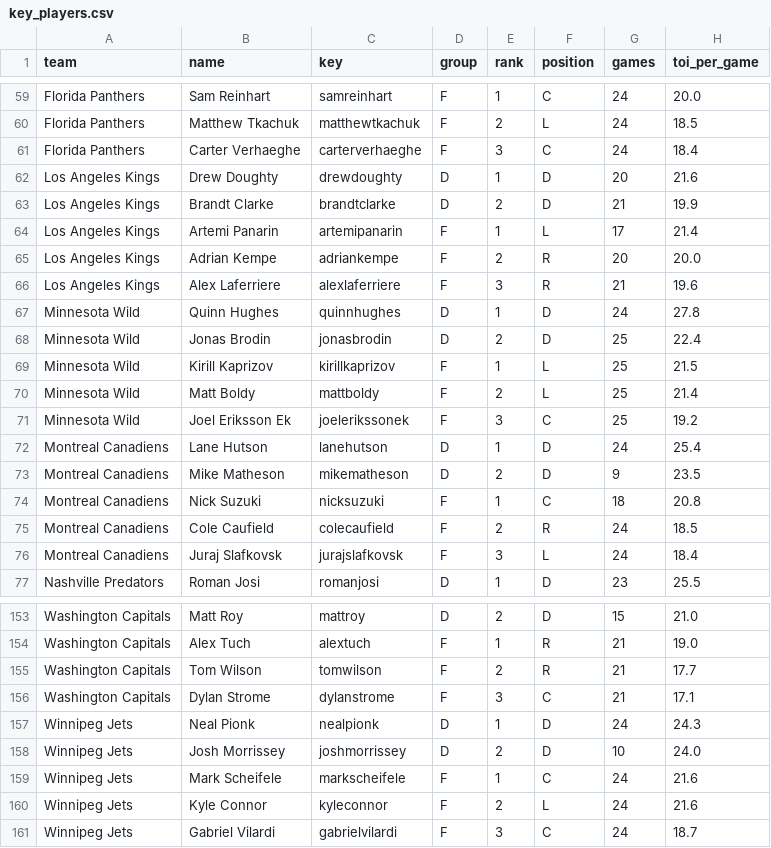
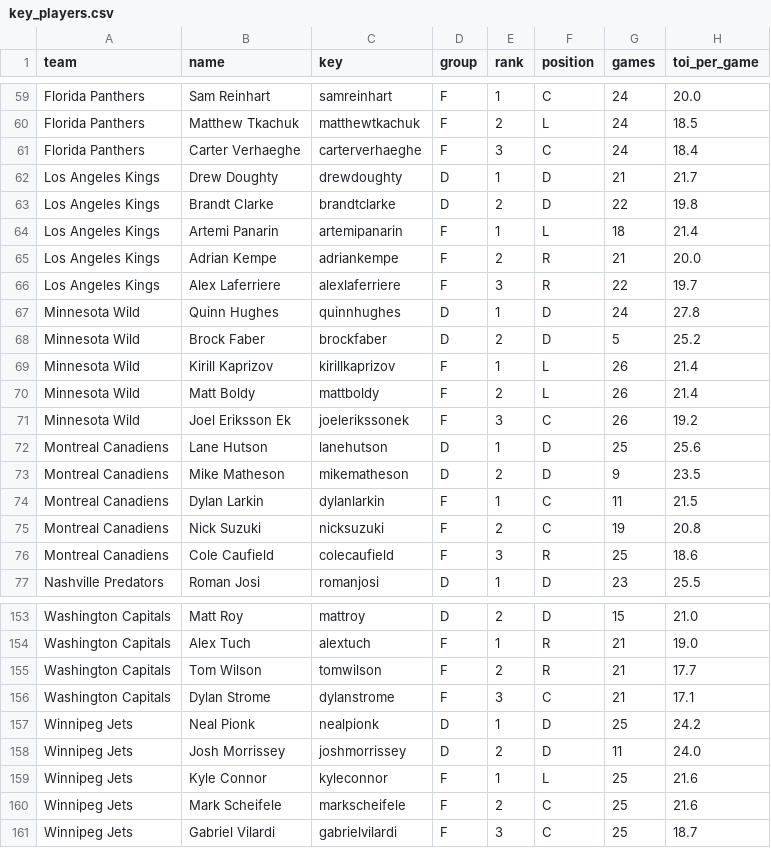
Before and after one commit to alanwevans1617-source/alan-nhl-model, a CSV file: key_players.csv, drawn as a sheet; only a part is shown, gaps mark what is left out; the diff covers the shown part only.

```diff
--- a/key_players.csv
+++ b/key_players.csv
@@ -61,17 +61,17 @@ Florida Panthers,Matthew Tkachuk,matthewtkachuk,F,2,L,24,18.5
 Florida Panthers,Carter Verhaeghe,carterverhaeghe,F,3,C,24,18.4
-Los Angeles Kings,Drew Doughty,drewdoughty,D,1,D,20,21.6
-Los Angeles Kings,Brandt Clarke,brandtclarke,D,2,D,21,19.9
-Los Angeles Kings,Artemi Panarin,artemipanarin,F,1,L,17,21.4
-Los Angeles Kings,Adrian Kempe,adriankempe,F,2,R,20,20.0
-Los Angeles Kings,Alex Laferriere,alexlaferriere,F,3,R,21,19.6
+Los Angeles Kings,Drew Doughty,drewdoughty,D,1,D,21,21.7
+Los Angeles Kings,Brandt Clarke,brandtclarke,D,2,D,22,19.8
+Los Angeles Kings,Artemi Panarin,artemipanarin,F,1,L,18,21.4
+Los Angeles Kings,Adrian Kempe,adriankempe,F,2,R,21,20.0
+Los Angeles Kings,Alex Laferriere,alexlaferriere,F,3,R,22,19.7
 Minnesota Wild,Quinn Hughes,quinnhughes,D,1,D,24,27.8
-Minnesota Wild,Jonas Brodin,jonasbrodin,D,2,D,25,22.4
-Minnesota Wild,Kirill Kaprizov,kirillkaprizov,F,1,L,25,21.5
-Minnesota Wild,Matt Boldy,mattboldy,F,2,L,25,21.4
-Minnesota Wild,Joel Eriksson Ek,joelerikssonek,F,3,C,25,19.2
-Montreal Canadiens,Lane Hutson,lanehutson,D,1,D,24,25.4
+Minnesota Wild,Brock Faber,brockfaber,D,2,D,5,25.2
+Minnesota Wild,Kirill Kaprizov,kirillkaprizov,F,1,L,26,21.4
+Minnesota Wild,Matt Boldy,mattboldy,F,2,L,26,21.4
+Minnesota Wild,Joel Eriksson Ek,joelerikssonek,F,3,C,26,19.2
+Montreal Canadiens,Lane Hutson,lanehutson,D,1,D,25,25.6
 Montreal Canadiens,Mike Matheson,mikematheson,D,2,D,9,23.5
-Montreal Canadiens,Nick Suzuki,nicksuzuki,F,1,C,18,20.8
-Montreal Canadiens,Cole Caufield,colecaufield,F,2,R,24,18.5
-Montreal Canadiens,Juraj Slafkovsk,jurajslafkovsk,F,3,L,24,18.4
+Montreal Canadiens,Dylan Larkin,dylanlarkin,F,1,C,11,21.5
+Montreal Canadiens,Nick Suzuki,nicksuzuki,F,2,C,19,20.8
+Montreal Canadiens,Cole Caufield,colecaufield,F,3,R,25,18.6
 Nashville Predators,Roman Josi,romanjosi,D,1,D,23,25.5
@@ -156,6 +156,6 @@ Washington Capitals,Tom Wilson,tomwilson,F,2,R,21,17.7
 Washington Capitals,Dylan Strome,dylanstrome,F,3,C,21,17.1
-Winnipeg Jets,Neal Pionk,nealpionk,D,1,D,24,24.3
-Winnipeg Jets,Josh Morrissey,joshmorrissey,D,2,D,10,24.0
-Winnipeg Jets,Mark Scheifele,markscheifele,F,1,C,24,21.6
-Winnipeg Jets,Kyle Connor,kyleconnor,F,2,L,24,21.6
-Winnipeg Jets,Gabriel Vilardi,gabrielvilardi,F,3,C,24,18.7
+Winnipeg Jets,Neal Pionk,nealpionk,D,1,D,25,24.2
+Winnipeg Jets,Josh Morrissey,joshmorrissey,D,2,D,11,24.0
+Winnipeg Jets,Kyle Connor,kyleconnor,F,1,L,25,21.6
+Winnipeg Jets,Mark Scheifele,markscheifele,F,2,C,25,21.6
+Winnipeg Jets,Gabriel Vilardi,gabrielvilardi,F,3,C,25,18.7
```
Also changed, not shown: 1 added row, 1 removed row and 71 edited cells elsewhere in this file, data/games_curr.csv, goalie_stats.csv, 5 other files.
